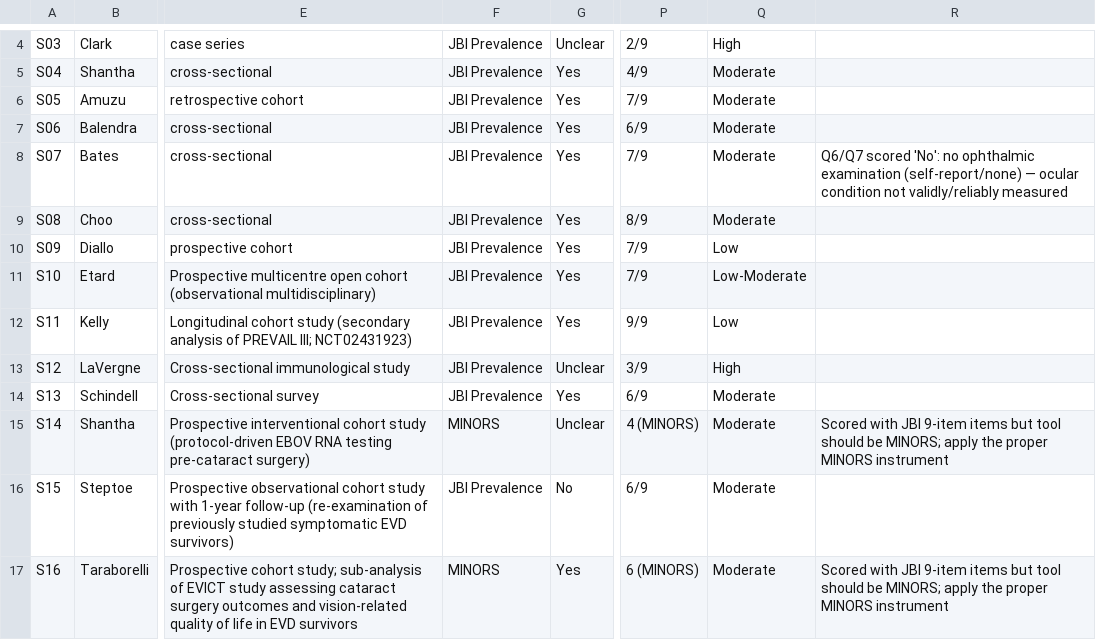
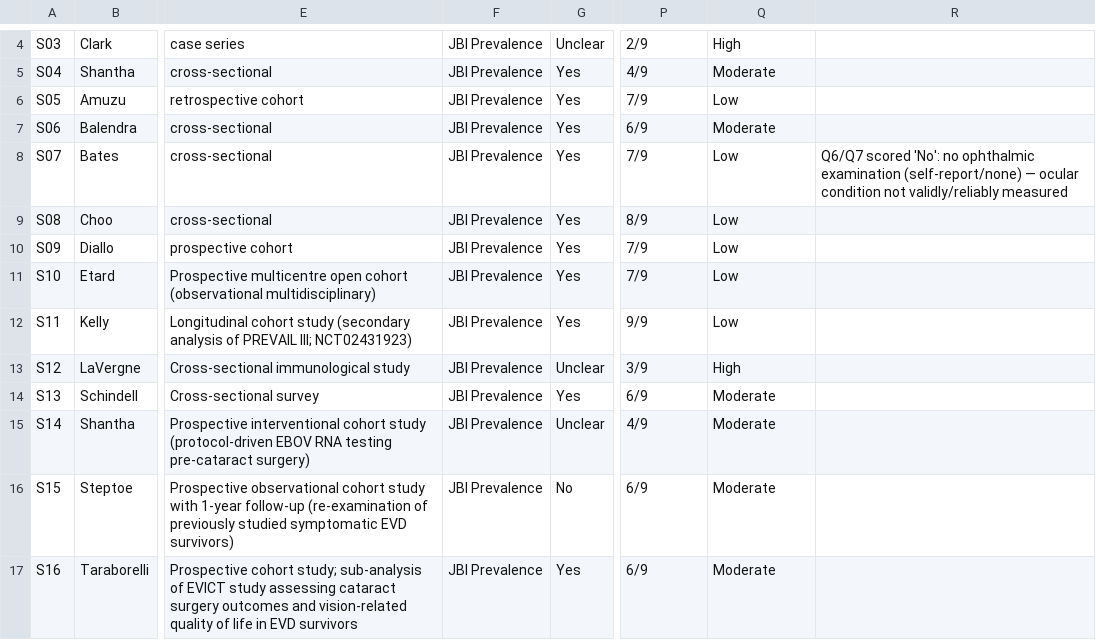
Before and after one commit to olaTechie/evd-ocular-explorer, a CSV file: data-src/appendix2_rob.csv, drawn as a sheet; only a part is shown, gaps mark what is left out; the diff covers the shown part only; the diff names each change by its address in the sheet, - before the commit and + after, or states it on an @@ line.

Commit message:
data: consolidate risk-of-bias to a single JBI prevalence tool (all 53) with a pre-specified score cut-off (7-9 low / 4-6 moderate / 0-3 high)

```diff
--- a/data-src/appendix2_rob.csv
+++ b/data-src/appendix2_rob.csv
-Q6: Moderate
+Q6: Low
-Q8:Q9: Moderate
+Q8:Q9: Low
-Q11: Low-Moderate
+Q11: Low
-F15: MINORS
+F15: JBI Prevalence
-P15: 4 (MINORS)
+P15: 4/9
-R15: Scored with JBI 9-item items but tool should be MINORS; apply the proper MINORS instrument
+R15: (empty)
-F17: MINORS
+F17: JBI Prevalence
-P17: 6 (MINORS)
+P17: 6/9
-R17: Scored with JBI 9-item items but tool should be MINORS; apply the proper MINORS instrument
+R17: (empty)
```
Also changed, not shown: 27 edited cells elsewhere in this file, data-src/appendix1_study_characteristics.csv, 1 other file.
